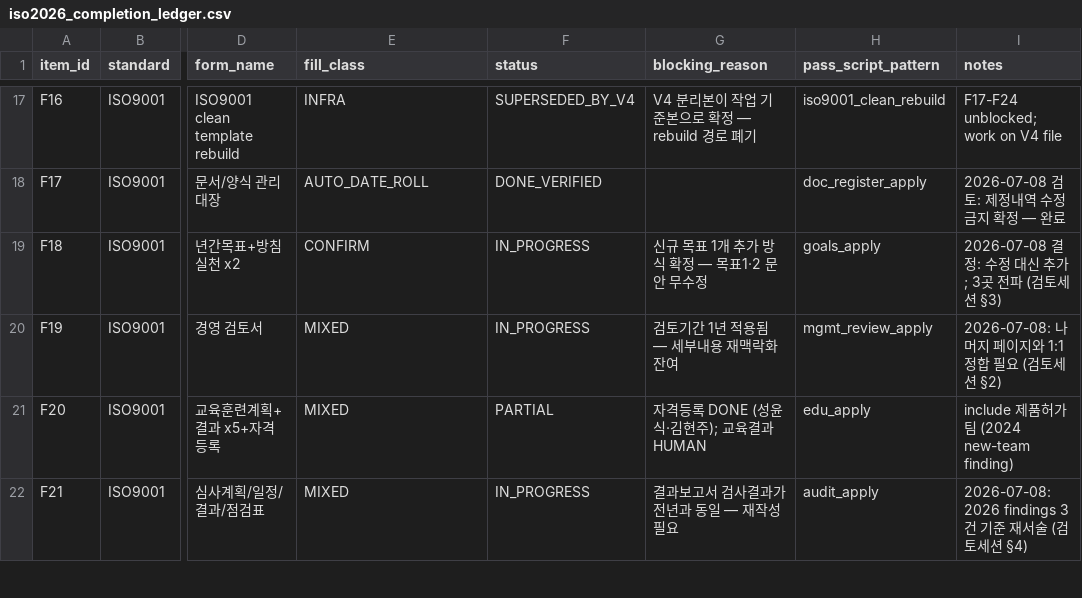
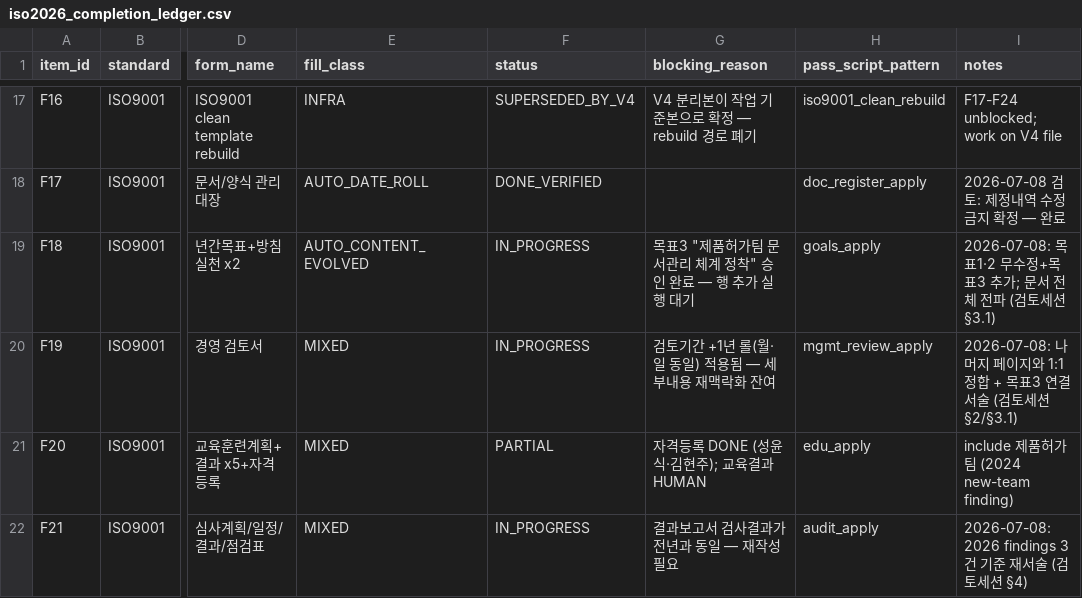
Before and after one commit to velcreativity/bio, a CSV file: iso2026_audit/temporal_analysis_20260703/iso2026_completion_ledger.csv, drawn as a sheet; only a part is shown, gaps mark what is left out; the diff names each change by its address in the sheet, - before the commit and + after, or states it on an @@ line.

```diff
--- a/iso2026_audit/temporal_analysis_20260703/iso2026_completion_ledger.csv
+++ b/iso2026_audit/temporal_analysis_20260703/iso2026_completion_ledger.csv
-E19 (fill_class): CONFIRM
+E19 (fill_class): AUTO_CONTENT_EVOLVED
-G19 (blocking_reason): 신규 목표 1개 추가 방식 확정 — 목표1·2 문안 무수정
+G19 (blocking_reason): 목표3 "제품허가팀 문서관리 체계 정착" 승인 완료 — 행 추가 실행 대기
-I19 (notes): 2026-07-08 결정: 수정 대신 추가; 3곳 전파 (검토세션 §3)
+I19 (notes): 2026-07-08: 목표1·2 무수정+목표3 추가; 문서 전체 전파 (검토세션 §3.1)
-G20 (blocking_reason): 검토기간 1년 적용됨 — 세부내용 재맥락화 잔여
+G20 (blocking_reason): 검토기간 +1년 롤(월·일 동일) 적용됨 — 세부내용 재맥락화 잔여
-I20 (notes): …1:1 정합 필요 (검토세션 §2)
+I20 (notes): …1:1 정합 + 목표3 연결 서술 (검토세션 §2/§3.1)
```
Also changed, not shown: 4 other files.
